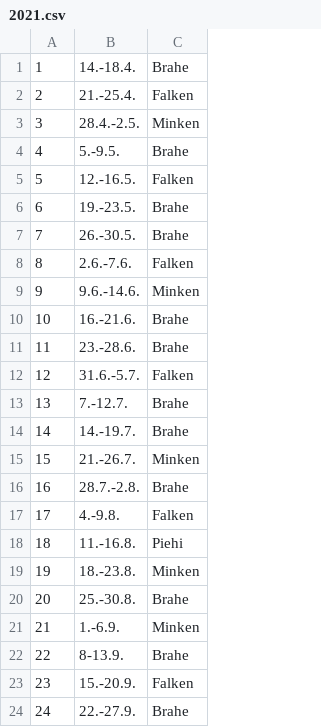
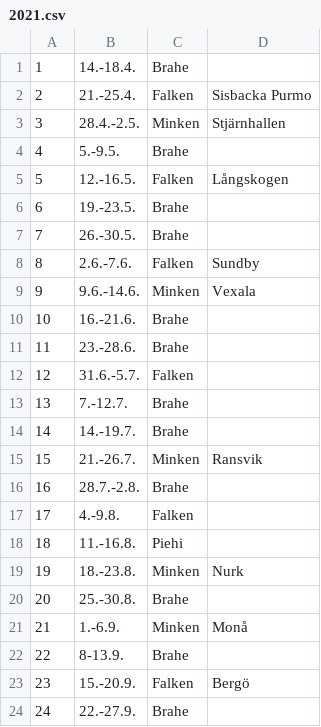
Before and after one commit to minkenol/website, a CSV file: program/2021.csv, drawn as a sheet; the diff names each change by its address in the sheet, - before the commit and + after, or states it on an @@ line.

Commit message:
Updaterat Minkens arrangemang

```diff
--- a/program/2021.csv
+++ b/program/2021.csv
+column D, rows 2-23: Sisbacka Purmo | Stjärnhallen |  | Långskogen |  |  | Sundby | Vexala |  |  |  |  |  | Ransvik |  |  |  | Nurk |  | Monå |  | Bergö
```
